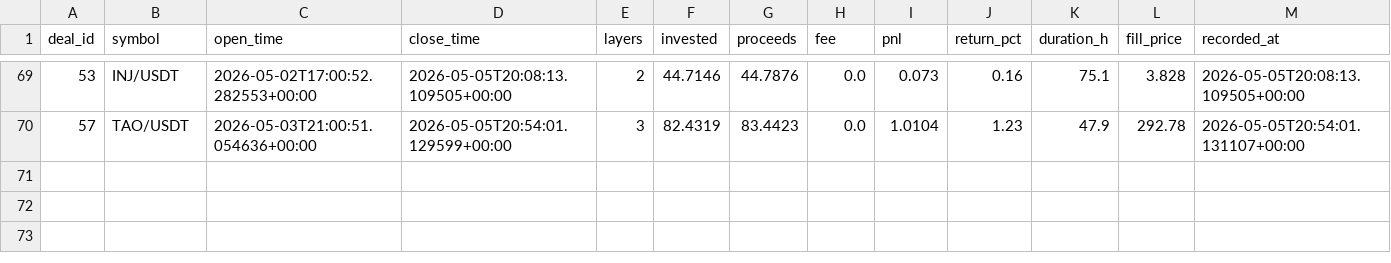
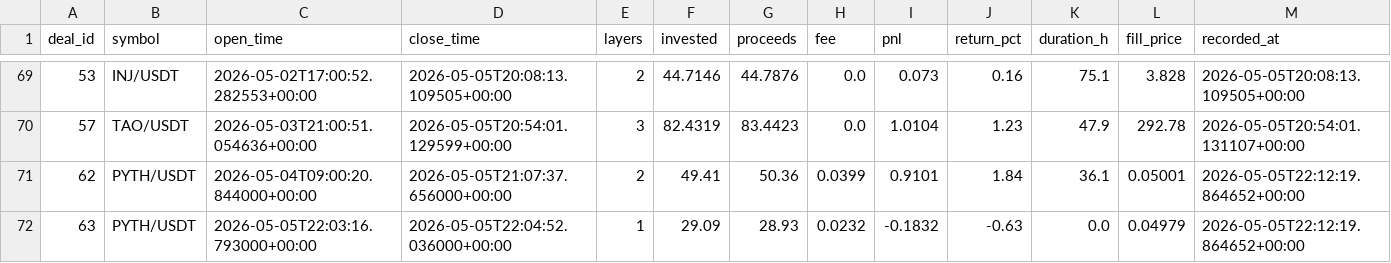
Before and after one commit to halo-effects/adaptive-intelligence-trading, a CSV file: docs/data/v14-pm-live/trades.csv, drawn as a sheet; only a part is shown, gaps mark what is left out.

Commit message:
Reconcile PYTH trades from exchange fills (deal 62+63)

```diff
--- a/docs/data/v14-pm-live/trades.csv
+++ b/docs/data/v14-pm-live/trades.csv
@@ -70 +70,3 @@ deal_id,symbol,open_time,close_time,layers,invested,proceeds,fee,pnl,return_pct,
 57,TAO/USDT,2026-05-03T21:00:51.054636+00:00,2026-05-05T20:54:01.129599+00:00,3,82.4319,83.4423,0.0,1.0104,1.23,47.9,292.78,2026-05-05T20:54:01.131107+00:00
+62,PYTH/USDT,2026-05-04T09:00:20.844000+00:00,2026-05-05T21:07:37.656000+00:00,2,49.41,50.36,0.0399,0.9101,1.84,36.1,0.05001,2026-05-05T22:12:19.864652+00:00
+63,PYTH/USDT,2026-05-05T22:03:16.793000+00:00,2026-05-05T22:04:52.036000+00:00,1,29.09,28.93,0.0232,-0.1832,-0.63,0.0,0.04979,2026-05-05T22:12:19.864652+00:00
```
Also changed, not shown: 1 other file.
